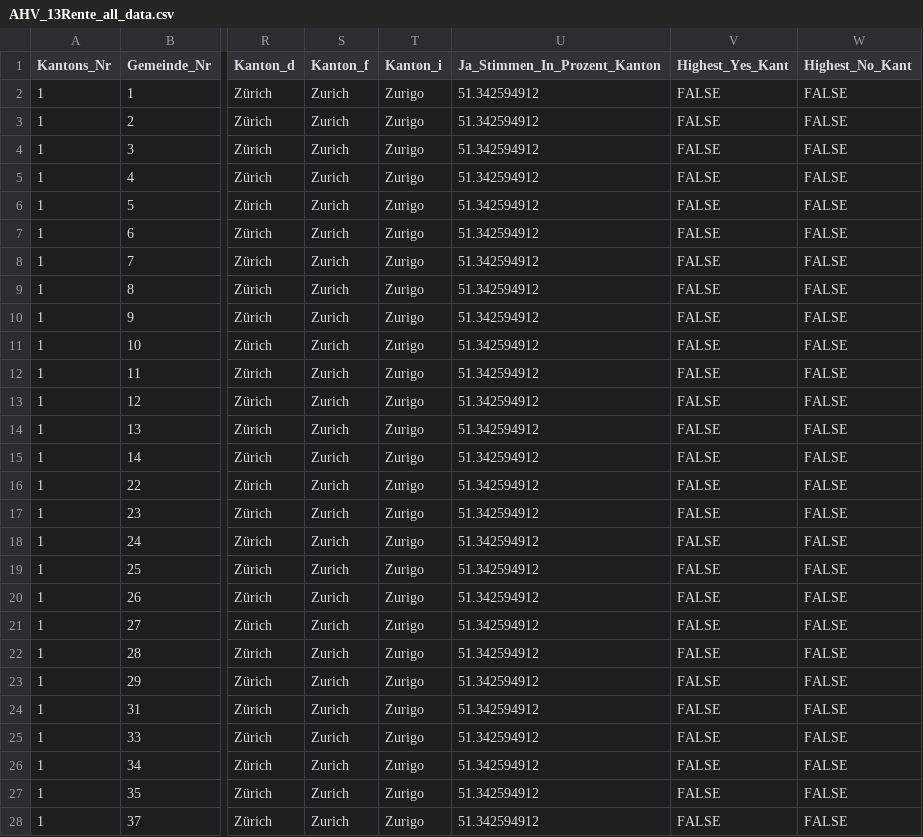
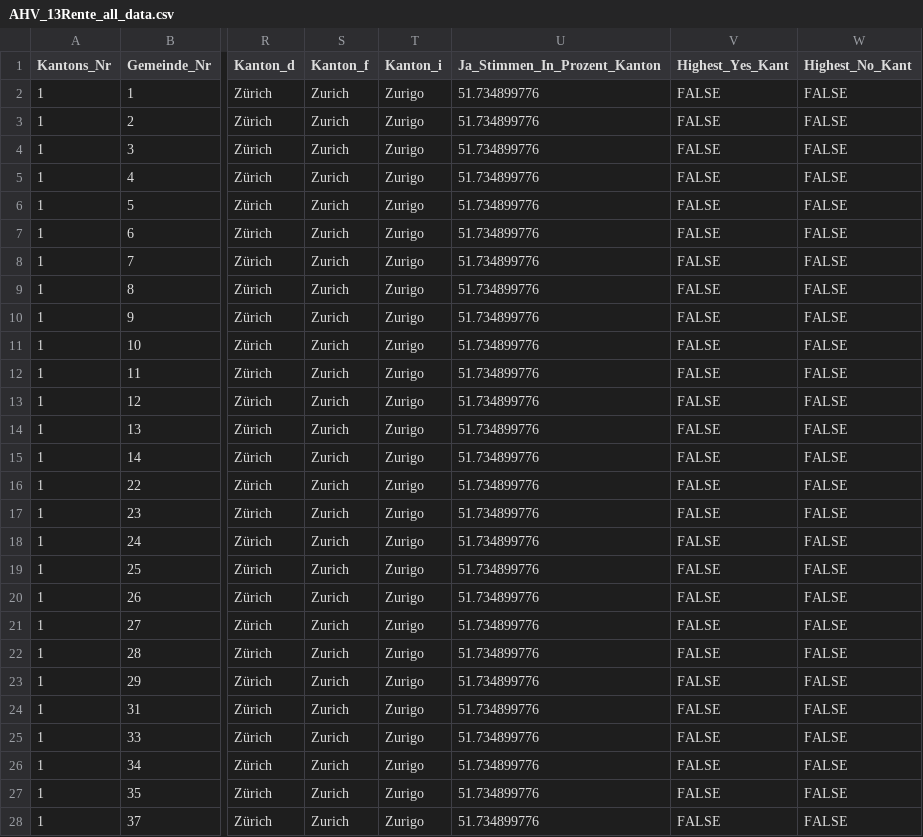
Before and after one commit to awp-finanznachrichten/lena_maerz2024, a CSV file: Output_Switzerland/AHV_13Rente_all_data.csv, drawn as a sheet; only a part is shown, gaps mark what is left out; the diff covers the shown part only; the diff names each change by its address in the sheet, - before the commit and + after, or states it on an @@ line.

```diff
--- a/Output_Switzerland/AHV_13Rente_all_data.csv
+++ b/Output_Switzerland/AHV_13Rente_all_data.csv
-U2:U28 (Ja_Stimmen_In_Prozent_Kanton): 51.342594912
+U2:U28 (Ja_Stimmen_In_Prozent_Kanton): 51.734899776
```
Also changed, not shown: 140 edited cells elsewhere in this file, Output_Overviews/Uebersicht_dw_ZH.csv, Output_Switzerland/AHV_13Rente_dw_kantone.csv, 6 other files.
